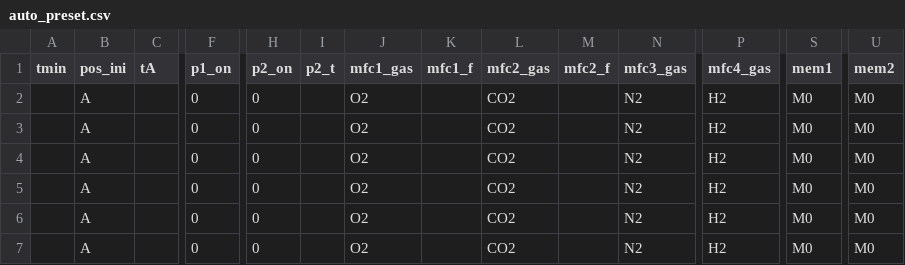
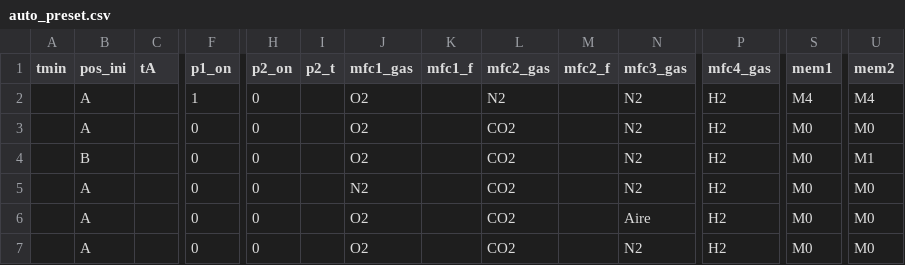
Before and after one commit to EdisonBG/ProyectoInterfaz, a CSV file: gui/auto_preset.csv, drawn as a sheet; only a part is shown, gaps mark what is left out; removed rows and columns are numbered as before the commit, all else as after; rows hold the shown columns only; the diff names each change by its address in the sheet, - before the commit and + after, or states it on an @@ line.

```diff
--- a/gui/auto_preset.csv
+++ b/gui/auto_preset.csv
+row 2:  | A |  | 1 | 0 |  | O2 |  | N2 |  | N2 | H2 | M4 | M4
-B4 (pos_ini): A
+B4 (pos_ini): B
-U4 (mem2): M0
+U4 (mem2): M1
-J5 (mfc1_gas): O2
+J5 (mfc1_gas): N2
-N6 (mfc3_gas): N2
+N6 (mfc3_gas): Aire
-row 6:  | A |  | 0 | 0 |  | O2 |  | CO2 |  | N2 | H2 | M0 | M0
```
Also changed, not shown: 1 other file.
